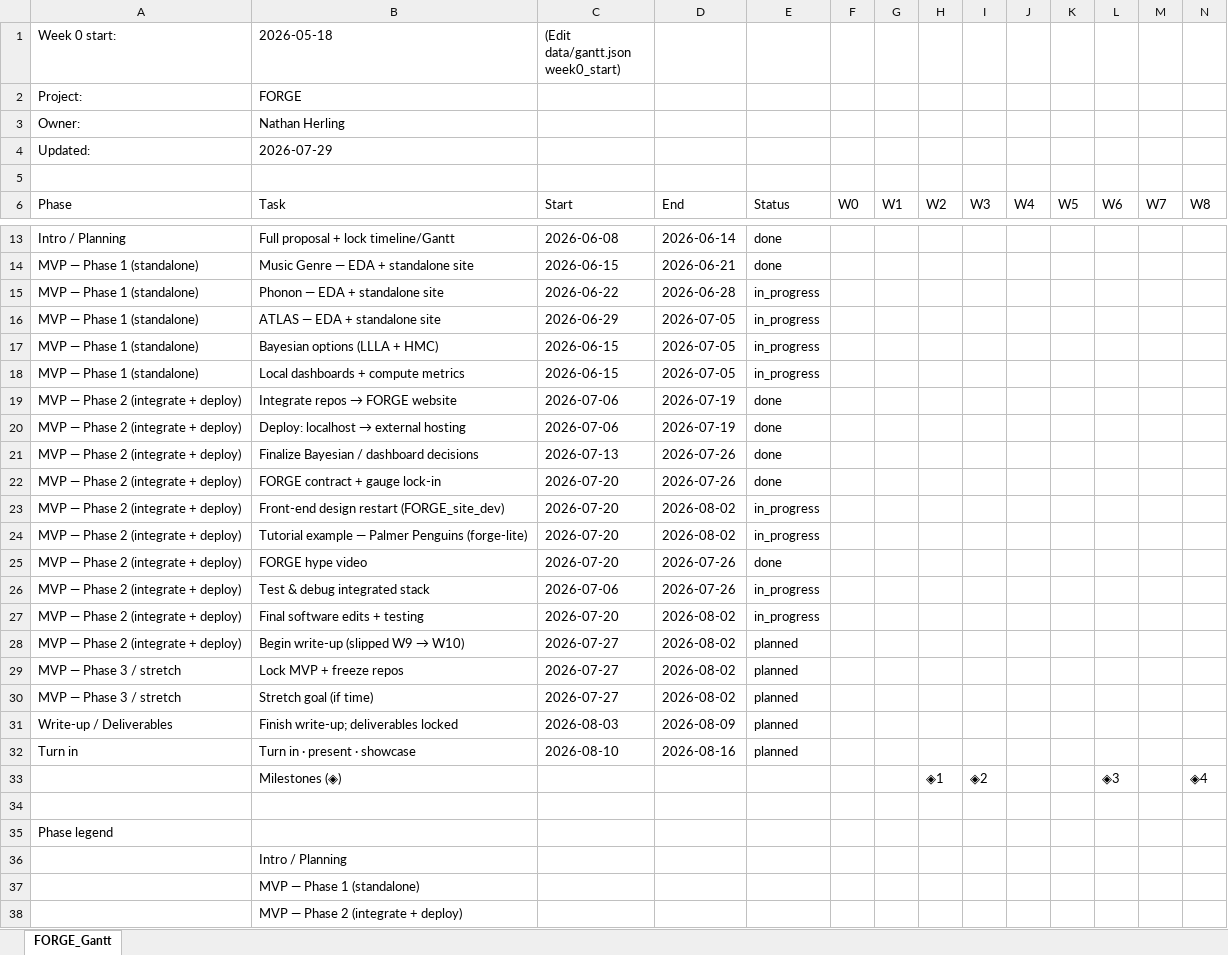
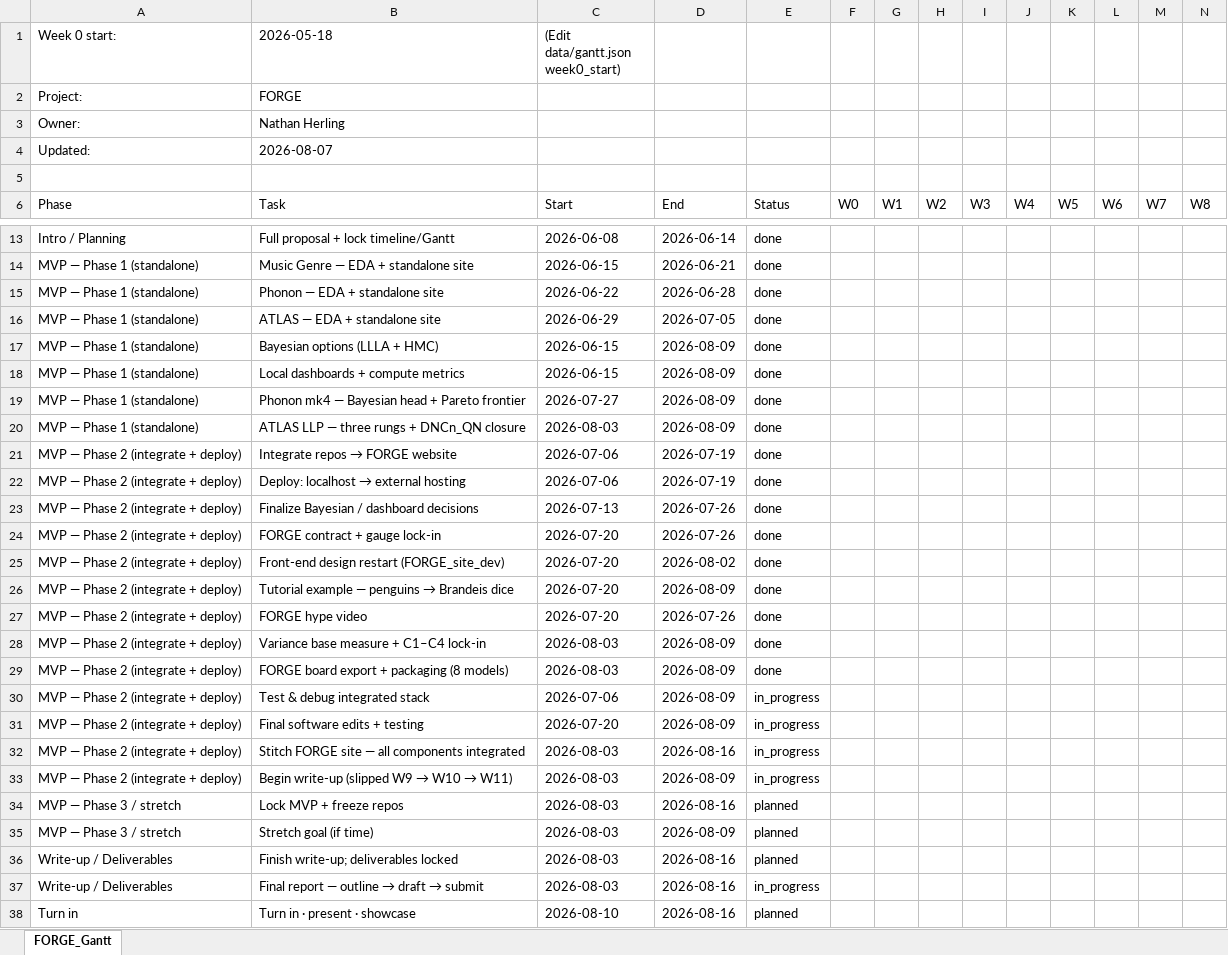
Before and after one commit to N-Herling-Mk1/INFO_698_documentation, an Excel workbook: FORGE_INFO698_Gantt.xlsx, sheet FORGE_Gantt, drawn as a sheet; only a part is shown, gaps mark what is left out; the shorter side is filled out with more unchanged rows; values as stored, in another font and other column widths than the file's, no cell formats; addresses are those after the commit; rows hold the shown columns only; the diff covers the shown part only; the diff names each change by its address in the sheet, - before the commit and + after, or states it on an @@ line.

```diff
--- a/FORGE_INFO698_Gantt.xlsx (sheet FORGE_Gantt)
+++ b/FORGE_INFO698_Gantt.xlsx (sheet FORGE_Gantt)
-B4 (2026-05-18): 2026-07-29
+B4 (2026-05-18): 2026-08-07
-E15:E18: in_progress
+E15:E18: done
-D17:D18: 2026-07-05
+D17:D18: 2026-08-09
+row 19: MVP — Phase 1 (standalone) | Phonon mk4 — Bayesian head + Pareto frontier | 2026-07-27 | 2026-08-09 | done
+row 20: MVP — Phase 1 (standalone) | ATLAS LLP — three rungs + DNCn_QN closure | 2026-08-03 | 2026-08-09 | done
-E25:E26: in_progress
+E25:E26: done
@@ B26 (2026-05-18): Tutorial example — Palmer Penguins (forge-lite) → Tutorial example — penguins → Brandeis dice @@
-D26: 2026-08-02
+D26: 2026-08-09
+row 28: MVP — Phase 2 (integrate + deploy) | Variance base measure + C1–C4 lock-in | 2026-08-03 | 2026-08-09 | done
+row 29: MVP — Phase 2 (integrate + deploy) | FORGE board export + packaging (8 models) | 2026-08-03 | 2026-08-09 | done
-D30: 2026-07-26
+D30: 2026-08-09
-D31: 2026-08-02
+D31: 2026-08-09
+row 32: MVP — Phase 2 (integrate + deploy) | Stitch FORGE site — all components integrated | 2026-08-03 | 2026-08-16 | in_progress
@@ B33 (2026-05-18): Begin write-up (slipped W9 → W10) → Begin write-up (slipped W9 → W10 → W11) @@
-C33:C35: 2026-07-27
+C33:C35: 2026-08-03
-D33: 2026-08-02
+D33: 2026-08-09
-E33: planned
+E33: in_progress
-D34: 2026-08-02
+D34: 2026-08-16
-D35: 2026-08-02
+D35: 2026-08-09
-D36: 2026-08-09
+D36: 2026-08-16
+row 37: Write-up / Deliverables | Final report — outline → draft → submit | 2026-08-03 | 2026-08-16 | in_progress
```
Also changed, not shown: 3 edited cells elsewhere in this sheet, cell formats, 14 other files.
